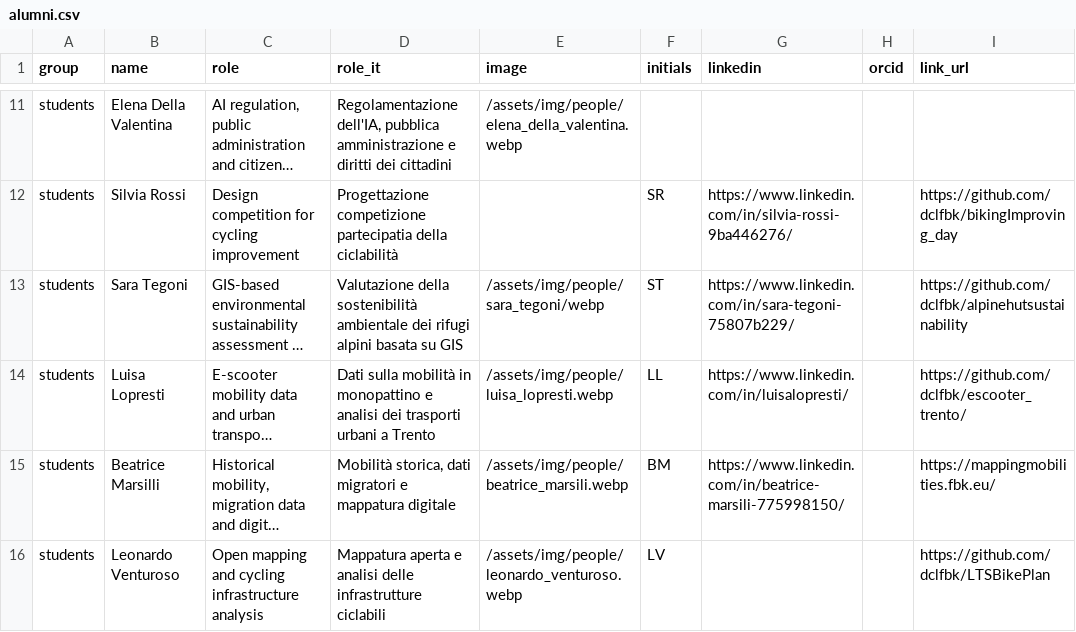
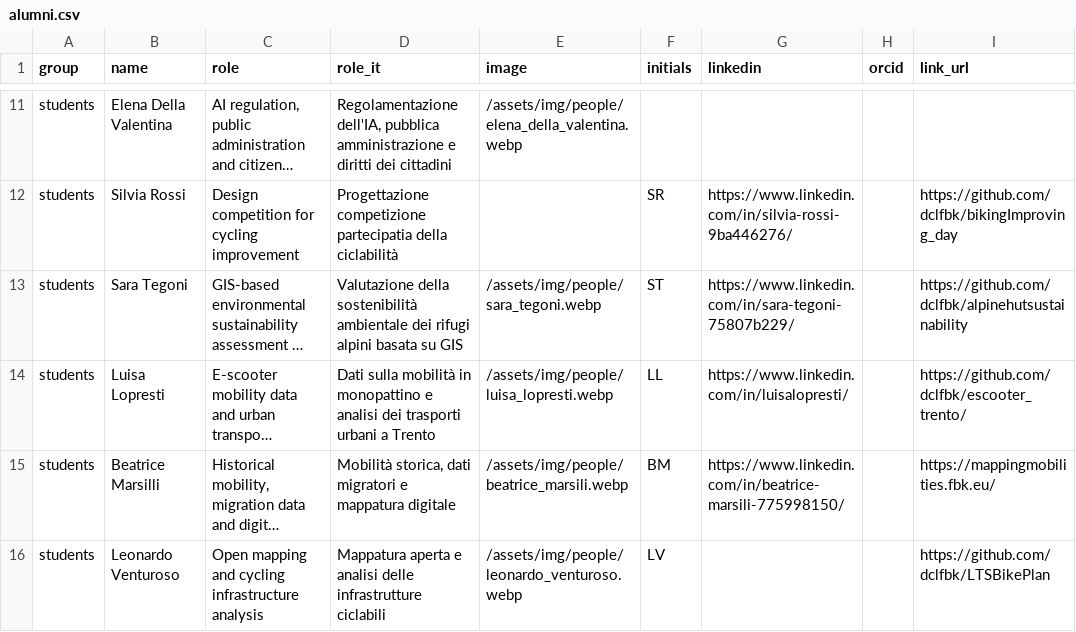
Before and after one commit to dclfbk/web, a CSV file: docs/_data/alumni.csv, drawn as a sheet; only a part is shown, gaps mark what is left out; long unchanged cells end in …; the diff names each change by its address in the sheet, - before the commit and + after, or states it on an @@ line.

Commit message:
sara and luisa

```diff
--- a/docs/_data/alumni.csv
+++ b/docs/_data/alumni.csv
-E13 (image): /assets/img/people/sara_tegoni/webp
+E13 (image): /assets/img/people/sara_tegoni.webp
```
Also changed, not shown: 1 other file.
